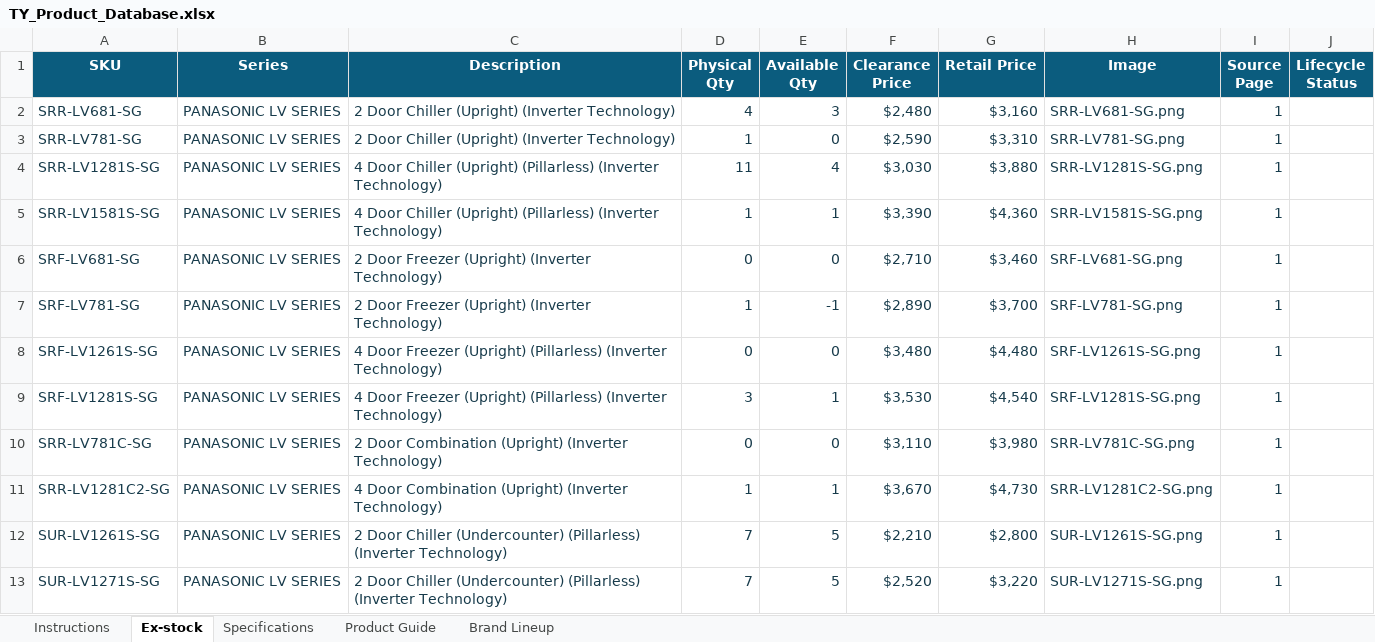
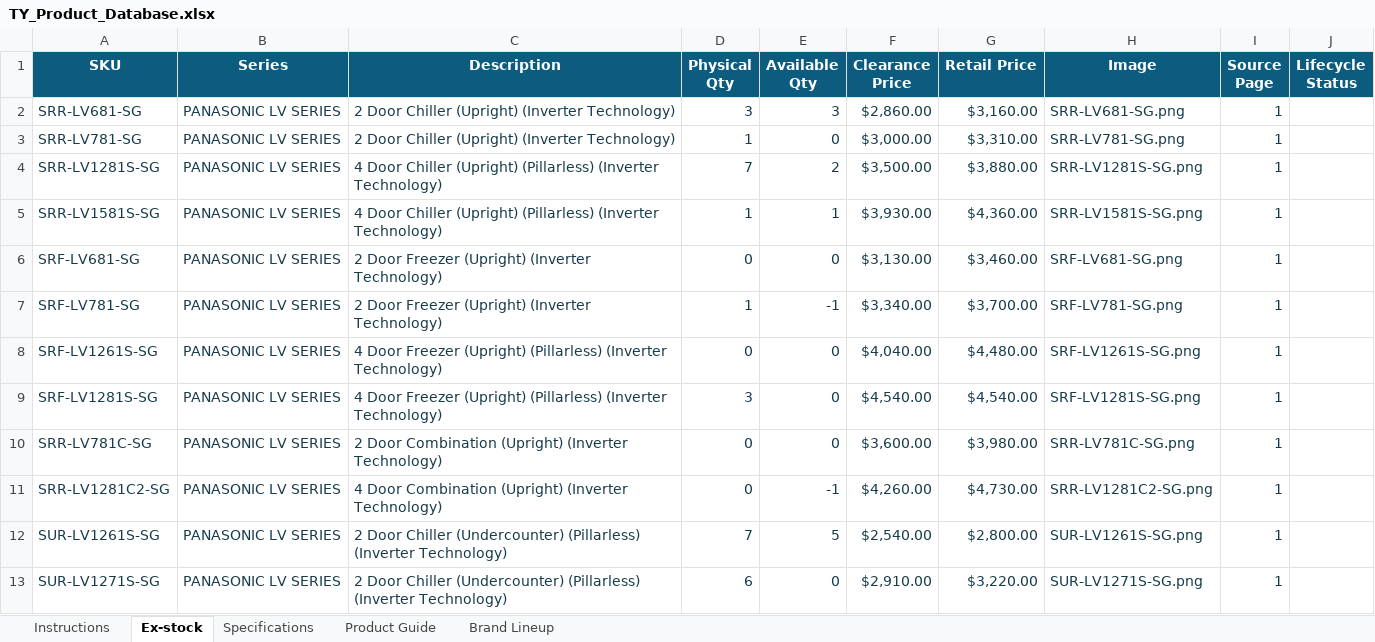
Before and after one commit to brightideas-studio/TyPIS, an Excel workbook: data/TY_Product_Database.xlsx, sheet Ex-stock, drawn as a sheet; only a part is shown; values as stored, in another font and other column widths than the file's, no borders; conditional formats and table styles not drawn; the diff covers the shown part only; the diff names each change by its address in the sheet, - before the commit and + after, or states it on an @@ line.

```diff
--- a/data/TY_Product_Database.xlsx (sheet Ex-stock)
+++ b/data/TY_Product_Database.xlsx (sheet Ex-stock)
-D2 (Physical Qty): 4
+D2 (Physical Qty): 3
-F2 (Clearance Price): $2,480
+F2 (Clearance Price): $2,860.00
-G2 (Retail Price): $3,160
+G2 (Retail Price): $3,160.00
-F3 (Clearance Price): $2,590
+F3 (Clearance Price): $3,000.00
-G3 (Retail Price): $3,310
+G3 (Retail Price): $3,310.00
-D4 (Physical Qty): 11
+D4 (Physical Qty): 7
-E4 (Available Qty): 4
+E4 (Available Qty): 2
-F4 (Clearance Price): $3,030
+F4 (Clearance Price): $3,500.00
-G4 (Retail Price): $3,880
+G4 (Retail Price): $3,880.00
-F5 (Clearance Price): $3,390
+F5 (Clearance Price): $3,930.00
-G5 (Retail Price): $4,360
+G5 (Retail Price): $4,360.00
-F6 (Clearance Price): $2,710
+F6 (Clearance Price): $3,130.00
-G6 (Retail Price): $3,460
+G6 (Retail Price): $3,460.00
-F7 (Clearance Price): $2,890
+F7 (Clearance Price): $3,340.00
-G7 (Retail Price): $3,700
+G7 (Retail Price): $3,700.00
-F8 (Clearance Price): $3,480
+F8 (Clearance Price): $4,040.00
-G8 (Retail Price): $4,480
+G8 (Retail Price): $4,480.00
-E9 (Available Qty): 1
+E9 (Available Qty): 0
-F9 (Clearance Price): $3,530
+F9 (Clearance Price): $4,540.00
-G9 (Retail Price): $4,540
+G9 (Retail Price): $4,540.00
-F10 (Clearance Price): $3,110
+F10 (Clearance Price): $3,600.00
-G10 (Retail Price): $3,980
+G10 (Retail Price): $3,980.00
-D11 (Physical Qty): 1
+D11 (Physical Qty): 0
-E11 (Available Qty): 1
+E11 (Available Qty): -1
-F11 (Clearance Price): $3,670
+F11 (Clearance Price): $4,260.00
-G11 (Retail Price): $4,730
+G11 (Retail Price): $4,730.00
-F12 (Clearance Price): $2,210
+F12 (Clearance Price): $2,540.00
-G12 (Retail Price): $2,800
+G12 (Retail Price): $2,800.00
-D13 (Physical Qty): 7
+D13 (Physical Qty): 6
-E13 (Available Qty): 5
+E13 (Available Qty): 0
-F13 (Clearance Price): $2,520
+F13 (Clearance Price): $2,910.00
-G13 (Retail Price): $3,220
+G13 (Retail Price): $3,220.00
```
Also changed, not shown: 4 added rows and 857 edited cells elsewhere in this sheet, sheet Specifications, sheet Brand Lineup, sheet Product Guide.
